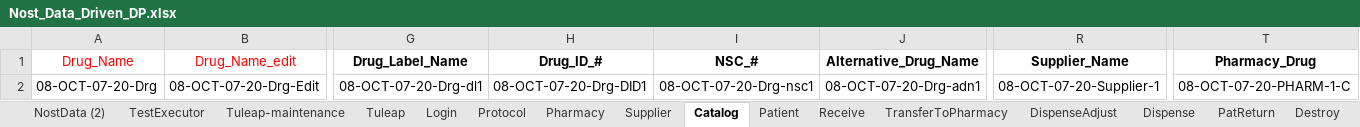
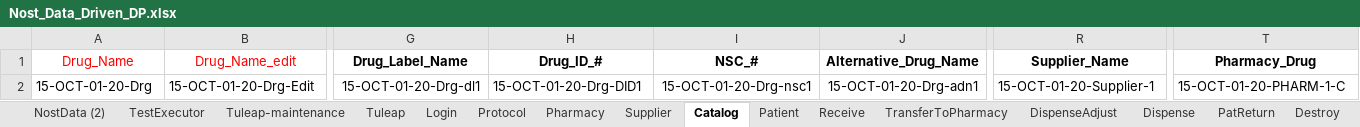
Before and after one commit to rjagadeesan-git/NostAutomation1, an Excel workbook: DataProvider/Nost_Data_Driven_DP.xlsx, sheet Catalog, drawn as a sheet; only a part is shown, gaps mark what is left out; values as stored, in another font and other column widths than the file's, no borders; the diff covers the shown part only; the diff names each change by its address in the sheet, - before the commit and + after, or states it on an @@ line.

```diff
--- a/DataProvider/Nost_Data_Driven_DP.xlsx (sheet Catalog)
+++ b/DataProvider/Nost_Data_Driven_DP.xlsx (sheet Catalog)
-A2 (Drug_Name): 08-OCT-07-20-Drg
+A2 (Drug_Name): 15-OCT-01-20-Drg
-B2 (Drug_Name_edit): 08-OCT-07-20-Drg-Edit
+B2 (Drug_Name_edit): 15-OCT-01-20-Drg-Edit
-G2 (Drug_Label_Name): 08-OCT-07-20-Drg-dl1
+G2 (Drug_Label_Name): 15-OCT-01-20-Drg-dl1
-H2 (Drug_ID_#): 08-OCT-07-20-Drg-DID1
+H2 (Drug_ID_#): 15-OCT-01-20-Drg-DID1
-I2 (NSC_#): 08-OCT-07-20-Drg-nsc1
+I2 (NSC_#): 15-OCT-01-20-Drg-nsc1
-J2 (Alternative_Drug_Name): 08-OCT-07-20-Drg-adn1
+J2 (Alternative_Drug_Name): 15-OCT-01-20-Drg-adn1
-R2 (Supplier_Name): 08-OCT-07-20-Supplier-1
+R2 (Supplier_Name): 15-OCT-01-20-Supplier-1
-T2 (Pharmacy_Drug): 08-OCT-07-20-PHARM-1-C
+T2 (Pharmacy_Drug): 15-OCT-01-20-PHARM-1-C
```
Also changed, not shown: 2 edited cells elsewhere in this sheet, sheet NostData (2), sheet Patient, sheet Protocol, sheet ServiceMaster, sheet Supplier, sheet TransferToPharmacy, 8 more sheets, 5 other files.
